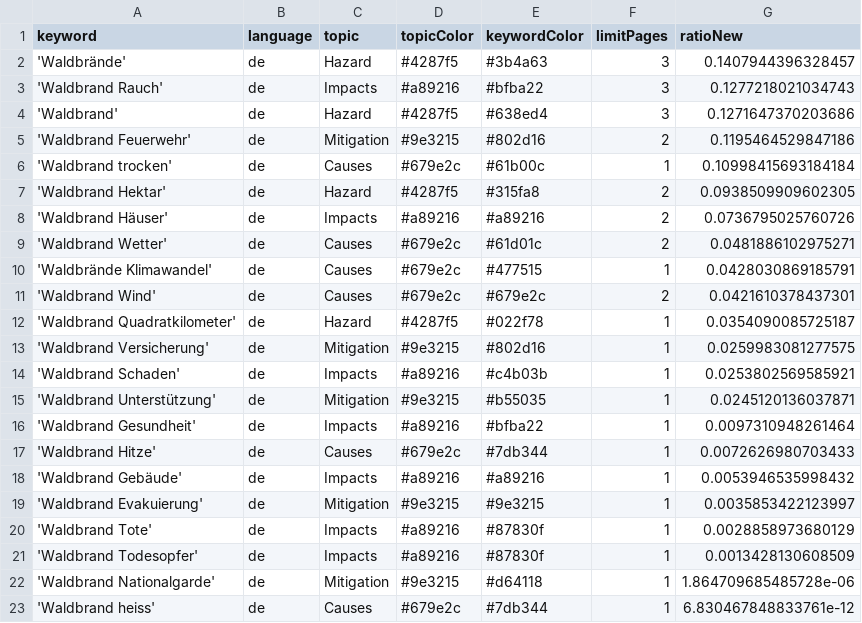
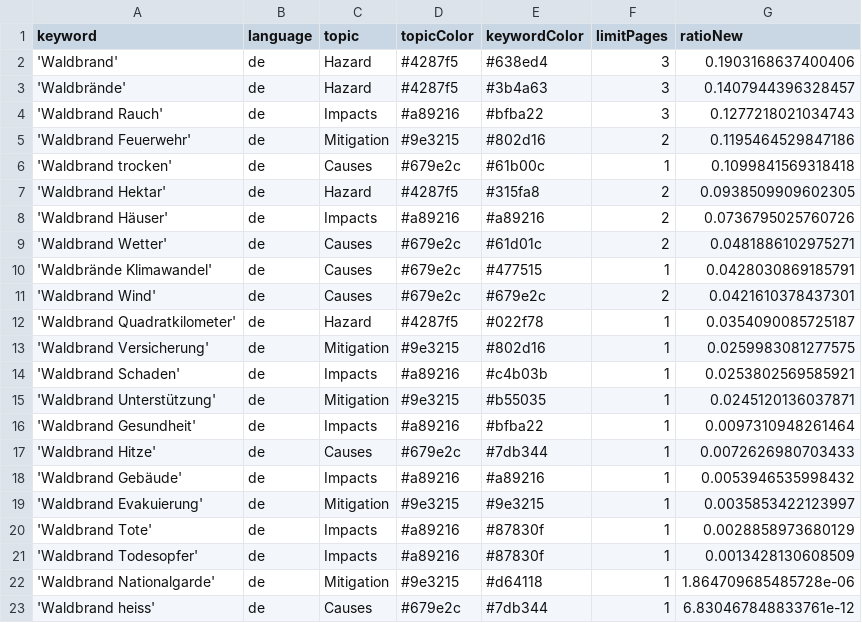
Before and after one commit to a-p312-news/winterIsComing, a CSV file: keywords.csv, drawn as a sheet.

```diff
--- a/keywords.csv
+++ b/keywords.csv
@@ -1,7 +1,7 @@
 keyword,language,topic,topicColor,keywordColor,limitPages,ratioNew
+'Waldbrand',de,Hazard,#4287f5,#638ed4,3,0.1903168637400406
 'Waldbrände',de,Hazard,#4287f5,#3b4a63,3,0.1407944396328457
 'Waldbrand Rauch',de,Impacts,#a89216,#bfba22,3,0.1277218021034743
-'Waldbrand',de,Hazard,#4287f5,#638ed4,3,0.1271647370203686
 'Waldbrand Feuerwehr',de,Mitigation,#9e3215,#802d16,2,0.1195464529847186
-'Waldbrand trocken',de,Causes,#679e2c,#61b00c,1,0.10998415693184184
+'Waldbrand trocken',de,Causes,#679e2c,#61b00c,1,0.1099841569318418
 'Waldbrand Hektar',de,Hazard,#4287f5,#315fa8,2,0.0938509909602305
```
Also changed, not shown: 2 other files.
